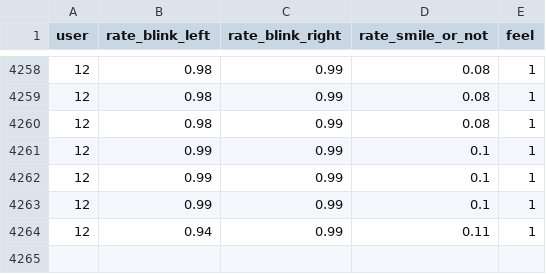
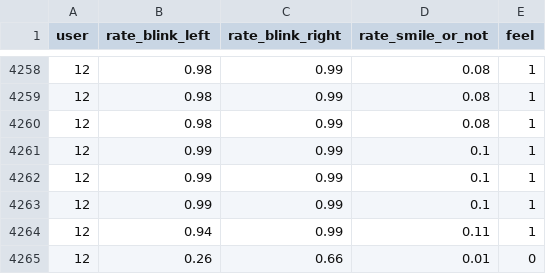
Before and after one commit to thiagomarquesrocha/Kaio-machine-learning-human-face-detection, a CSV file: server/data/detect.csv, drawn as a sheet; only a part is shown, gaps mark what is left out; the diff names each change by its address in the sheet, - before the commit and + after, or states it on an @@ line.

Commit message:
test: New analisys and data exploration inside server/kaio.ipynb

```diff
--- a/server/data/detect.csv
+++ b/server/data/detect.csv
+row 4265: 12 | 0.26 | 0.66 | 0.01 | 0
```
Also changed, not shown: 6 other files.
